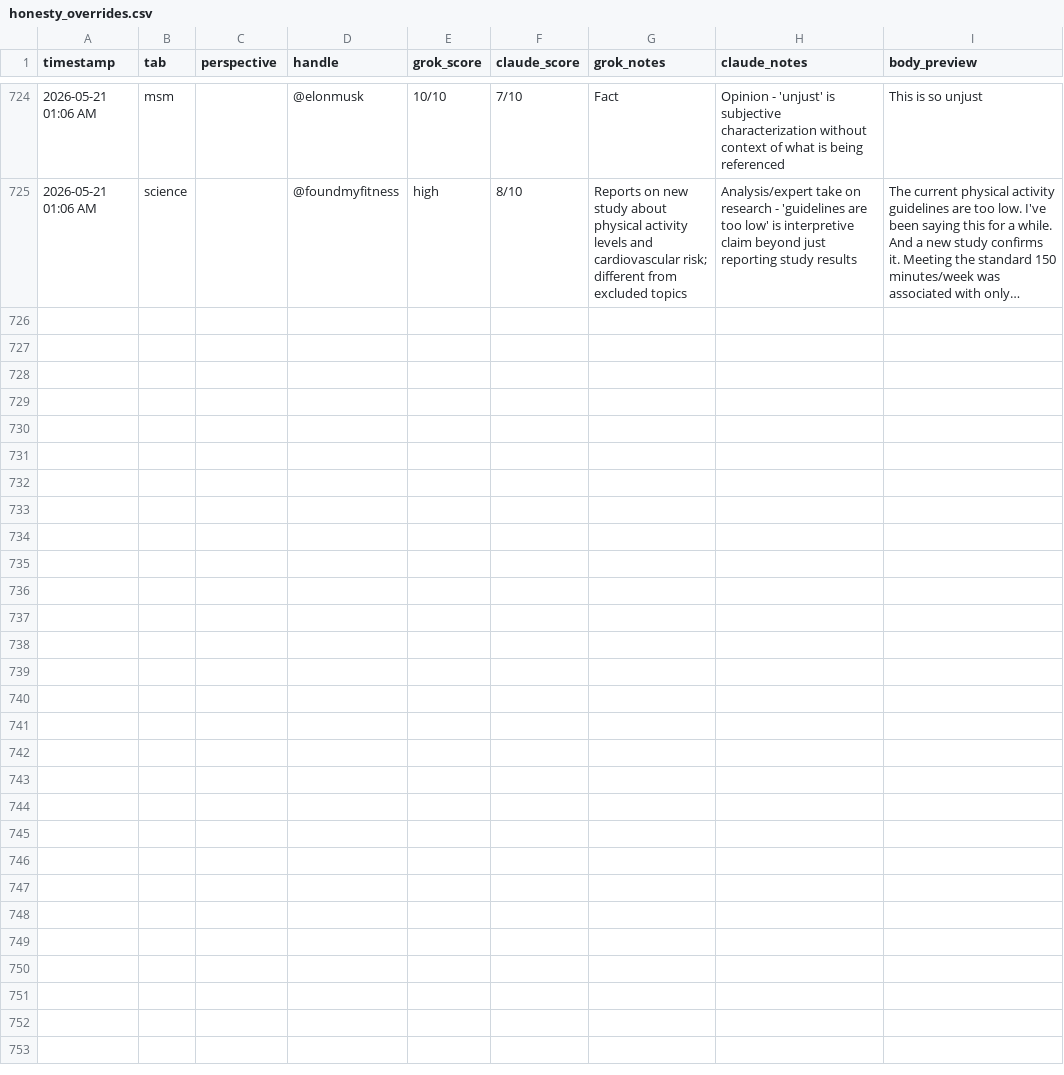
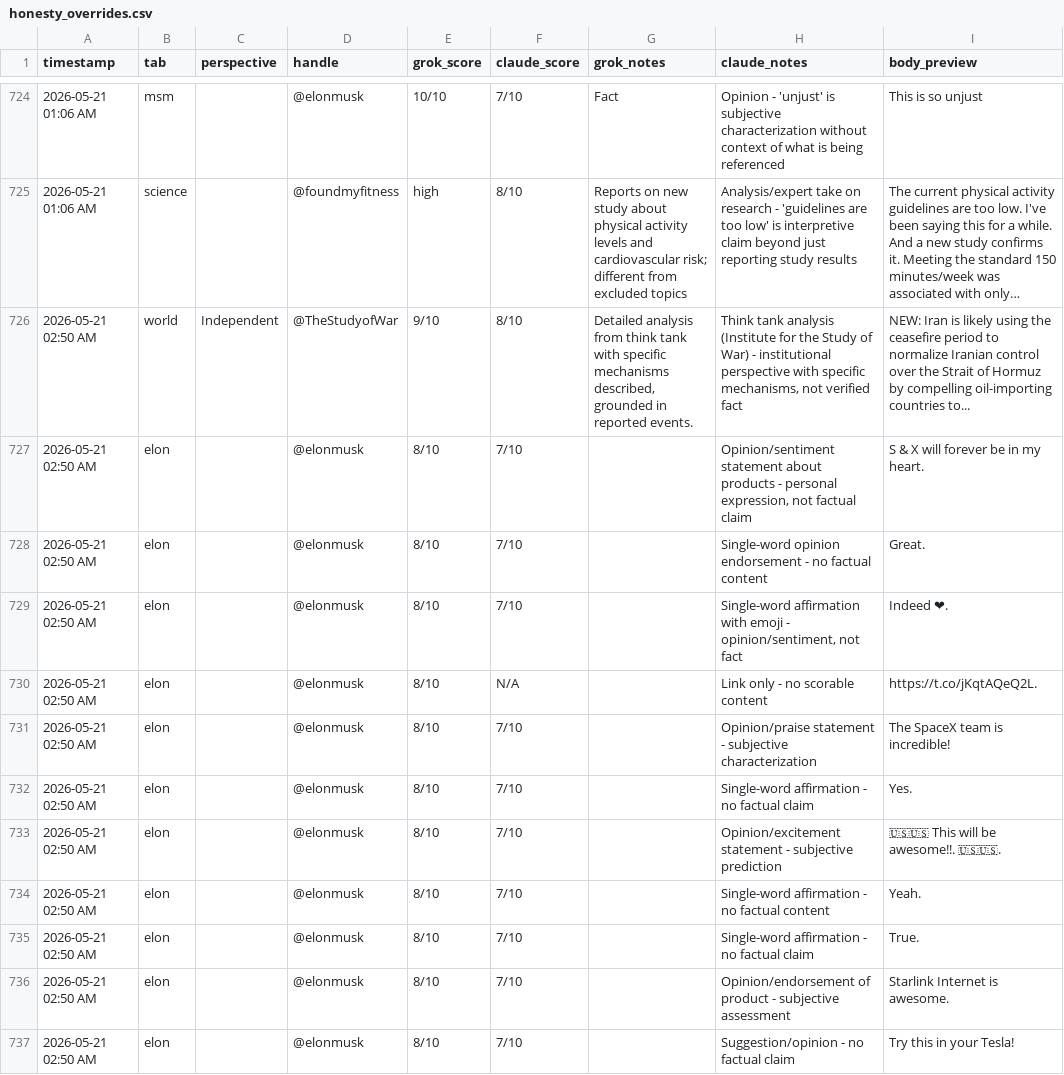
Before and after one commit to dlook5-tech/grok-news-251d9, a CSV file: honesty_overrides.csv, drawn as a sheet; only a part is shown, gaps mark what is left out; long unchanged cells end in …; the diff covers the shown part only; the diff names each change by its address in the sheet, - before the commit and + after, or states it on an @@ line.

```diff
--- a/honesty_overrides.csv
+++ b/honesty_overrides.csv
+row 726: 2026-05-21 02:50 AM | world | Independent | @TheStudyofWar | 9/10 | 8/10 | Detailed analysis from think tank with specific mechanisms described, grounded in reported events. | Think tank analysis (Institute for the Study of War) - institutional perspective with specific mechanisms, not verified fact | NEW: Iran is likely using the ceasefire period to normalize Iranian control over the Strait of Hormuz by compelling oil-importing countries to...
+row 727: 2026-05-21 02:50 AM | elon |  | @elonmusk | 8/10 | 7/10 |  | Opinion/sentiment statement about products - personal expression, not factual claim | S & X will forever be in my heart.
+row 728: 2026-05-21 02:50 AM | elon |  | @elonmusk | 8/10 | 7/10 |  | Single-word opinion endorsement - no factual content | Great.
+row 729: 2026-05-21 02:50 AM | elon |  | @elonmusk | 8/10 | 7/10 |  | Single-word affirmation with emoji - opinion/sentiment, not fact | Indeed ❤.
+row 730: 2026-05-21 02:50 AM | elon |  | @elonmusk | 8/10 | N/A |  | Link only - no scorable content | https://t.co/jKqtAQeQ2L.
+row 731: 2026-05-21 02:50 AM | elon |  | @elonmusk | 8/10 | 7/10 |  | Opinion/praise statement - subjective characterization | The SpaceX team is incredible!
+row 732: 2026-05-21 02:50 AM | elon |  | @elonmusk | 8/10 | 7/10 |  | Single-word affirmation - no factual claim | Yes.
+row 733: 2026-05-21 02:50 AM | elon |  | @elonmusk | 8/10 | 7/10 |  | Opinion/excitement statement - subjective prediction | 🇺🇸🇺🇸 This will be awesome!!. 🇺🇸🇺🇸.
+row 734: 2026-05-21 02:50 AM | elon |  | @elonmusk | 8/10 | 7/10 |  | Single-word affirmation - no factual content | Yeah.
+row 735: 2026-05-21 02:50 AM | elon |  | @elonmusk | 8/10 | 7/10 |  | Single-word affirmation - no factual claim | True.
+row 736: 2026-05-21 02:50 AM | elon |  | @elonmusk | 8/10 | 7/10 |  | Opinion/endorsement of product - subjective assessment | Starlink Internet is awesome.
+row 737: 2026-05-21 02:50 AM | elon |  | @elonmusk | 8/10 | 7/10 |  | Suggestion/opinion - no factual claim | Try this in your Tesla!
```
Also changed, not shown: 11 added rows elsewhere in this file, 4 other files.
